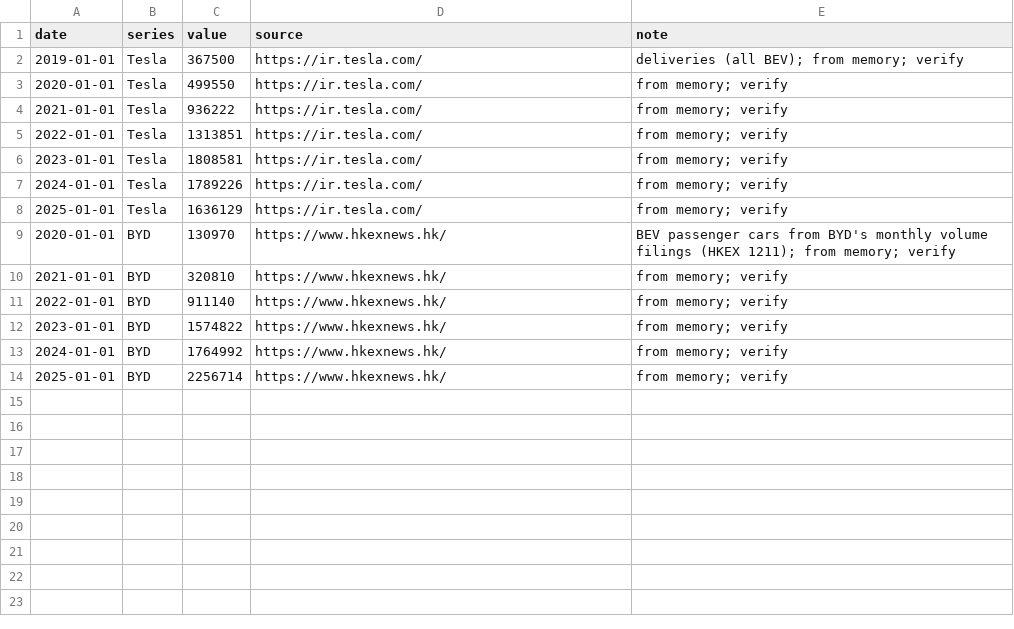
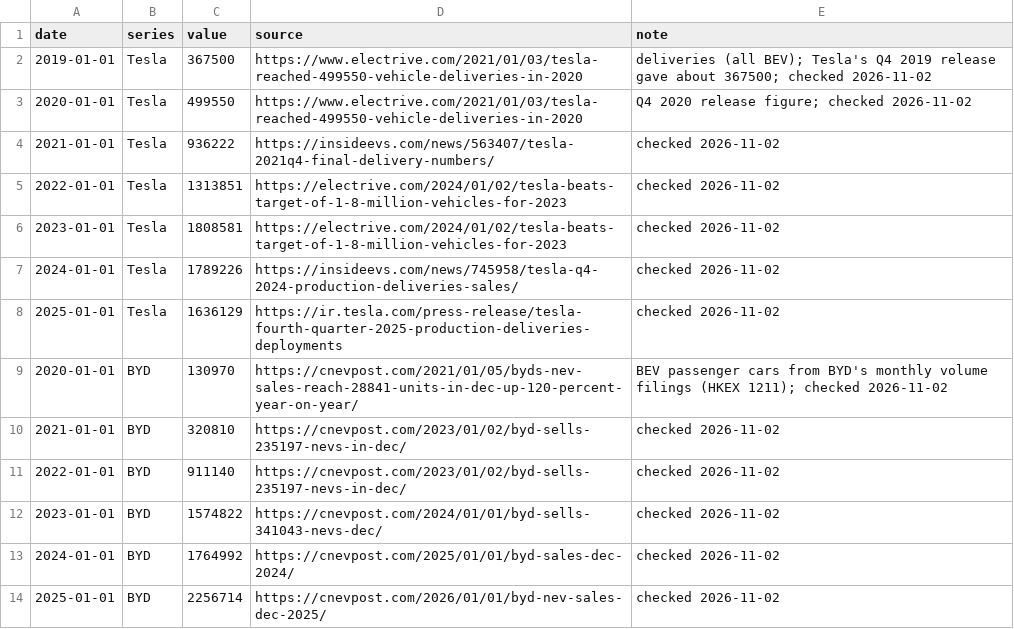
Before and after one commit to mcmarcocheung98-max/dashboards, a CSV file: data/china-us-tech/byd_tesla.csv, drawn as a sheet.

```diff
--- a/data/china-us-tech/byd_tesla.csv
+++ b/data/china-us-tech/byd_tesla.csv
@@ -1,14 +1,14 @@
 date,series,value,source,note
-2019-01-01,Tesla,367500,https://ir.tesla.com/,deliveries (all BEV); from memory; verify
-2020-01-01,Tesla,499550,https://ir.tesla.com/,from memory; verify
-2021-01-01,Tesla,936222,https://ir.tesla.com/,from memory; verify
-2022-01-01,Tesla,1313851,https://ir.tesla.com/,from memory; verify
-2023-01-01,Tesla,1808581,https://ir.tesla.com/,from memory; verify
-2024-01-01,Tesla,1789226,https://ir.tesla.com/,from memory; verify
-2025-01-01,Tesla,1636129,https://ir.tesla.com/,from memory; verify
-2020-01-01,BYD,130970,https://www.hkexnews.hk/,BEV passenger cars from BYD's monthly volume filings (HKEX 1211); from memory; verify
-2021-01-01,BYD,320810,https://www.hkexnews.hk/,from memory; verify
-2022-01-01,BYD,911140,https://www.hkexnews.hk/,from memory; verify
-2023-01-01,BYD,1574822,https://www.hkexnews.hk/,from memory; verify
-2024-01-01,BYD,1764992,https://www.hkexnews.hk/,from memory; verify
-2025-01-01,BYD,2256714,https://www.hkexnews.hk/,from memory; verify
+2019-01-01,Tesla,367500,https://www.electrive.com/2021/01/03/tesla-reached-499550-vehicle-deliveries-in-2020,deliveries (all BEV); Tesla's Q4 2019 release gave about 367500; checked 2026-11-02
+2020-01-01,Tesla,499550,https://www.electrive.com/2021/01/03/tesla-reached-499550-vehicle-deliveries-in-2020,Q4 2020 release figure; checked 2026-11-02
+2021-01-01,Tesla,936222,https://insideevs.com/news/563407/tesla-2021q4-final-delivery-numbers/,checked 2026-11-02
+2022-01-01,Tesla,1313851,https://electrive.com/2024/01/02/tesla-beats-target-of-1-8-million-vehicles-for-2023,checked 2026-11-02
+2023-01-01,Tesla,1808581,https://electrive.com/2024/01/02/tesla-beats-target-of-1-8-million-vehicles-for-2023,checked 2026-11-02
+2024-01-01,Tesla,1789226,https://insideevs.com/news/745958/tesla-q4-2024-production-deliveries-sales/,checked 2026-11-02
+2025-01-01,Tesla,1636129,https://ir.tesla.com/press-release/tesla-fourth-quarter-2025-production-deliveries-deployments,checked 2026-11-02
+2020-01-01,BYD,130970,https://cnevpost.com/2021/01/05/byds-nev-sales-reach-28841-units-in-dec-up-120-percent-year-on-year/,BEV passenger cars from BYD's monthly volume filings (HKEX 1211); checked 2026-11-02
+2021-01-01,BYD,320810,https://cnevpost.com/2023/01/02/byd-sells-235197-nevs-in-dec/,checked 2026-11-02
+2022-01-01,BYD,911140,https://cnevpost.com/2023/01/02/byd-sells-235197-nevs-in-dec/,checked 2026-11-02
+2023-01-01,BYD,1574822,https://cnevpost.com/2024/01/01/byd-sells-341043-nevs-dec/,checked 2026-11-02
+2024-01-01,BYD,1764992,https://cnevpost.com/2025/01/01/byd-sales-dec-2024/,checked 2026-11-02
+2025-01-01,BYD,2256714,https://cnevpost.com/2026/01/01/byd-nev-sales-dec-2025/,checked 2026-11-02
```
Also changed, not shown: 1 other file.
